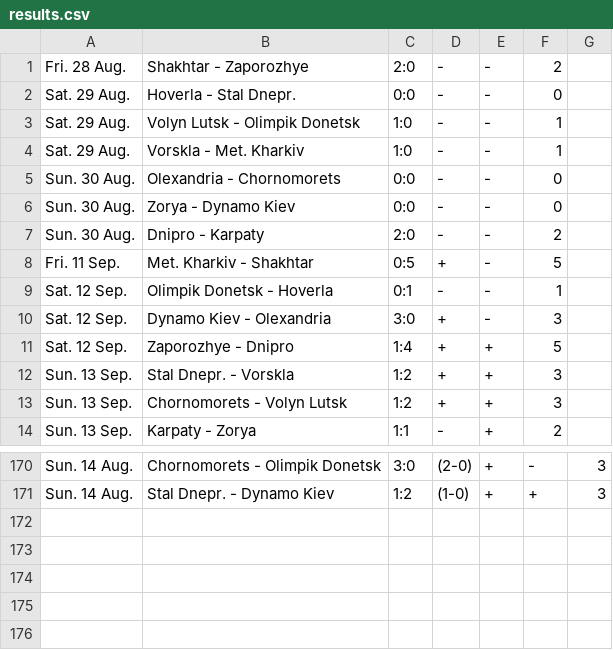
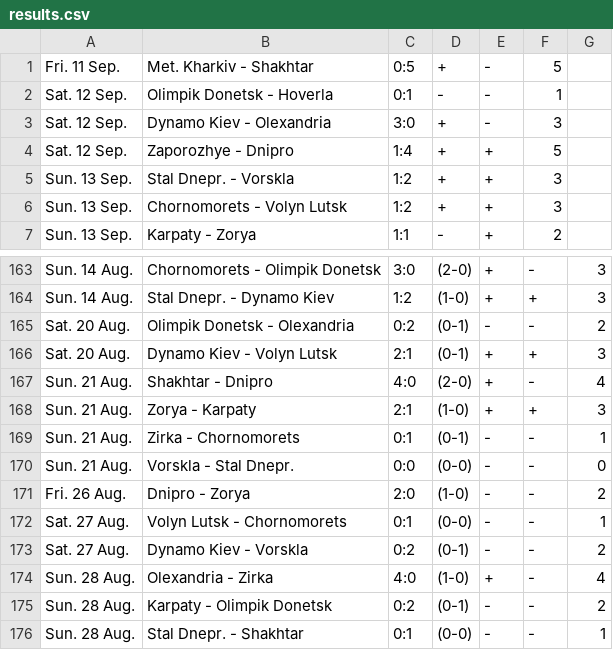
Before and after one commit to krimeano/upl, a CSV file: results.csv, drawn as a sheet; only a part is shown, gaps mark what is left out; removed rows and columns are numbered as before the commit, all else as after; the diff names each change by its address in the sheet, - before the commit and + after, or states it on an @@ line.

Commit message:
results

```diff
--- a/results.csv
+++ b/results.csv
-row 1: Fri. 28 Aug. | Shakhtar - Zaporozhye | 2:0 | - | - | 2
-row 2: Sat. 29 Aug. | Hoverla - Stal Dnepr. | 0:0 | - | - | 0
-row 3: Sat. 29 Aug. | Volyn Lutsk - Olimpik Donetsk | 1:0 | - | - | 1
-row 4: Sat. 29 Aug. | Vorskla - Met. Kharkiv | 1:0 | - | - | 1
-row 5: Sun. 30 Aug. | Olexandria - Chornomorets | 0:0 | - | - | 0
-row 6: Sun. 30 Aug. | Zorya - Dynamo Kiev | 0:0 | - | - | 0
-row 7: Sun. 30 Aug. | Dnipro - Karpaty | 2:0 | - | - | 2
+row 165: Sat. 20 Aug. | Olimpik Donetsk - Olexandria | 0:2 | (0-1) | - | - | 2
+row 166: Sat. 20 Aug. | Dynamo Kiev - Volyn Lutsk | 2:1 | (0-1) | + | + | 3
+row 167: Sun. 21 Aug. | Shakhtar - Dnipro | 4:0 | (2-0) | + | - | 4
+row 168: Sun. 21 Aug. | Zorya - Karpaty | 2:1 | (1-0) | + | + | 3
+row 169: Sun. 21 Aug. | Zirka - Chornomorets | 0:1 | (0-1) | - | - | 1
+row 170: Sun. 21 Aug. | Vorskla - Stal Dnepr. | 0:0 | (0-0) | - | - | 0
+row 171: Fri. 26 Aug. | Dnipro - Zorya | 2:0 | (1-0) | - | - | 2
+row 172: Sat. 27 Aug. | Volyn Lutsk - Chornomorets | 0:1 | (0-0) | - | - | 1
+row 173: Sat. 27 Aug. | Dynamo Kiev - Vorskla | 0:2 | (0-1) | - | - | 2
+row 174: Sun. 28 Aug. | Olexandria - Zirka | 4:0 | (1-0) | + | - | 4
+row 175: Sun. 28 Aug. | Karpaty - Olimpik Donetsk | 0:2 | (0-1) | - | - | 2
+row 176: Sun. 28 Aug. | Stal Dnepr. - Shakhtar | 0:1 | (0-0) | - | - | 1
```
Also changed, not shown: pairs.csv.
